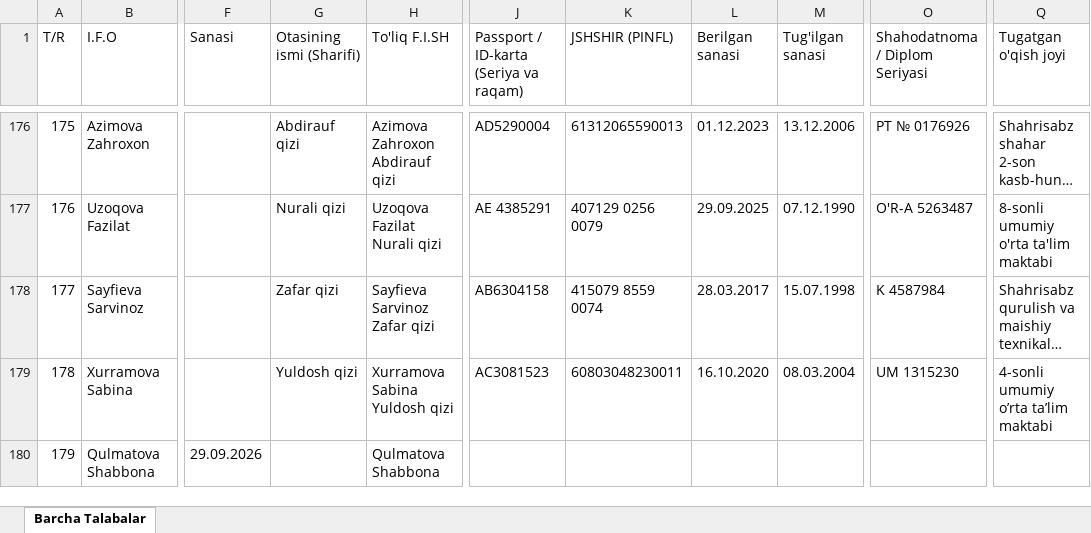
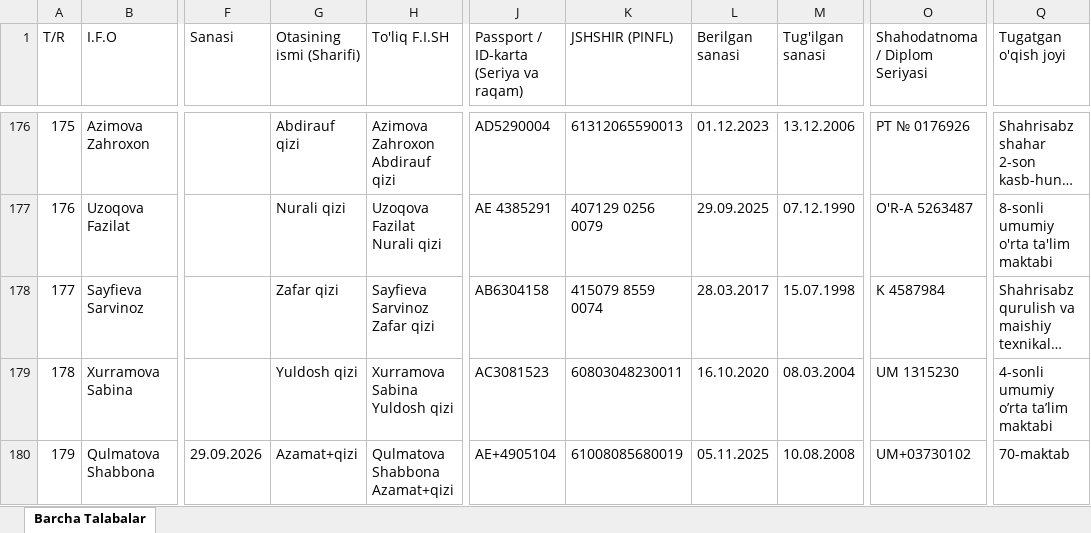
Before and after one commit to ozodbeknapasov007-dotcom/talabalar-jadvali, an Excel workbook: data/Talabalar_Toliq_Royxati.xlsx, sheet Barcha Talabalar, drawn as a sheet; only a part is shown, gaps mark what is left out; long unchanged cells end in …; values as stored, in another font and other column widths than the file's, no borders; the diff names each change by its address in the sheet, - before the commit and + after, or states it on an @@ line.

```diff
--- a/data/Talabalar_Toliq_Royxati.xlsx (sheet Barcha Talabalar)
+++ b/data/Talabalar_Toliq_Royxati.xlsx (sheet Barcha Talabalar)
-G180 (Otasining ismi (Sharifi)): (empty)
+G180 (Otasining ismi (Sharifi)): Azamat+qizi
-H180 (To'liq F.I.SH): Qulmatova Shabbona
+H180 (To'liq F.I.SH): Qulmatova Shabbona Azamat+qizi
-J180: (empty)
+J180: AE+4905104
-K180 (JSHSHIR (PINFL)): (empty)
+K180 (JSHSHIR (PINFL)): 61008085680019
-L180 (Berilgan sanasi): (empty)
+L180 (Berilgan sanasi): 05.11.2025
-M180 (Tug'ilgan sanasi): (empty)
+M180 (Tug'ilgan sanasi): 10.08.2008
-O180 (Shahodatnoma / Diplom Seriyasi): (empty)
+O180 (Shahodatnoma / Diplom Seriyasi): UM+03730102
-Q180 (Tugatgan o'qish joyi): (empty)
+Q180 (Tugatgan o'qish joyi): 70-maktab
```
Also changed, not shown: data/Talabalar_Yangilangan_Royxat.xlsx, qayta_tekshiruv/Talabalar_Yangilangan_Royxat.xlsx, 9 other files.
